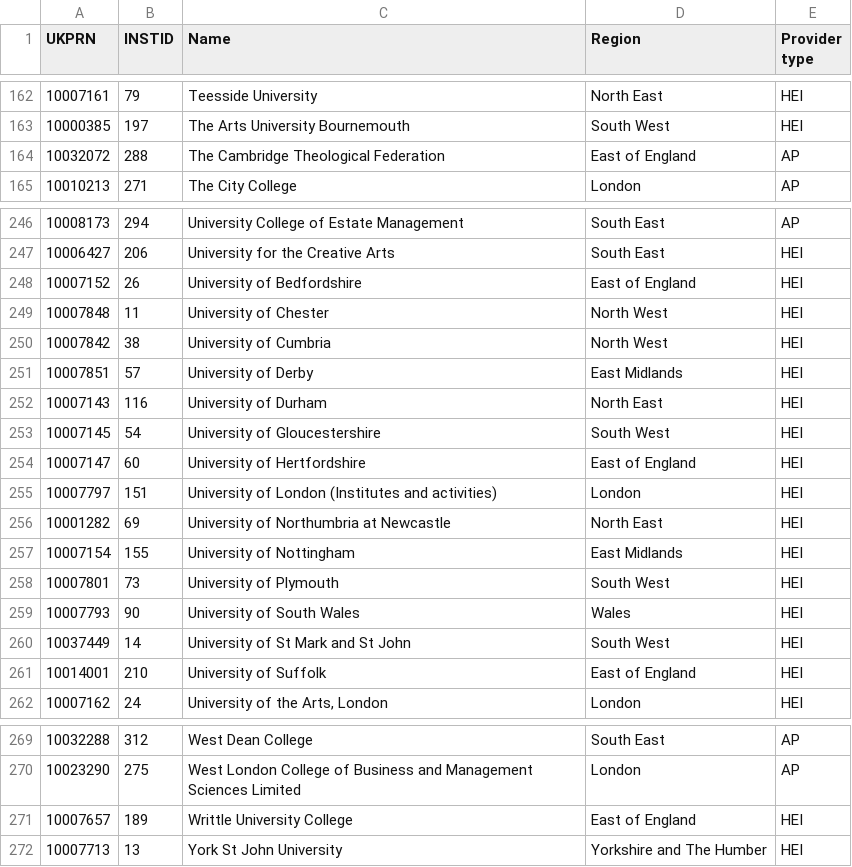
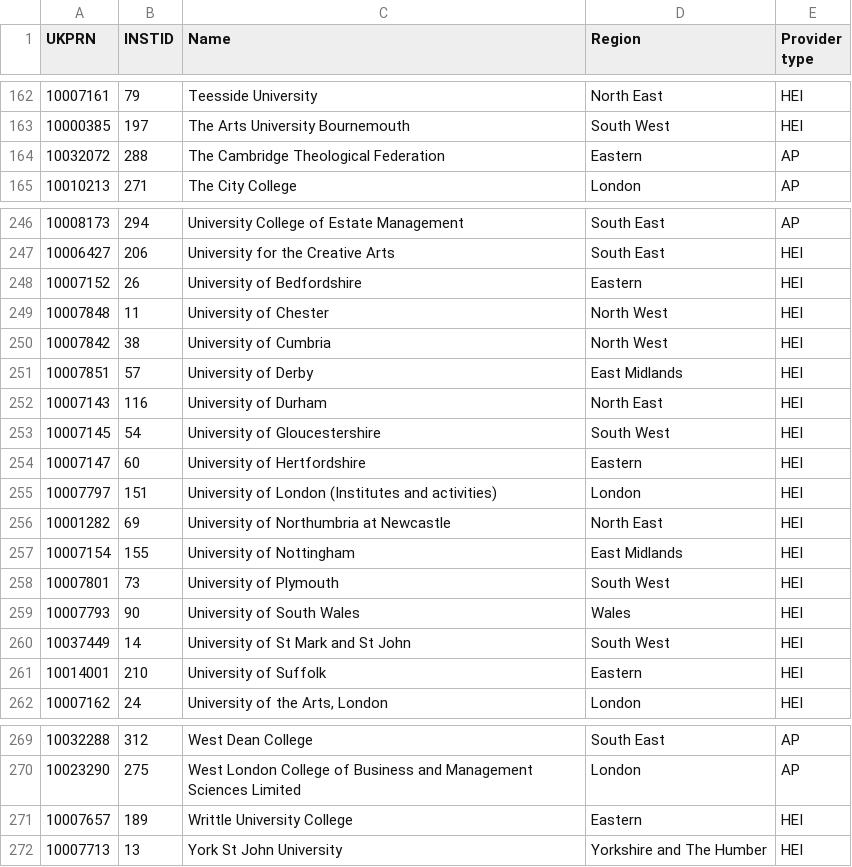
Before and after one commit to softwaresaved/UK-carpentry-workshops-extractor, a CSV file: lib/HESA_UK_higher_education_providers.csv, drawn as a sheet; only a part is shown, gaps mark what is left out; the diff covers the shown part only.

```diff
--- a/lib/HESA_UK_higher_education_providers.csv
+++ b/lib/HESA_UK_higher_education_providers.csv
@@ -163,3 +163,3 @@ UKPRN,INSTID,Name,Region,Provider type
 10000385,197,The Arts University Bournemouth,South West,HEI
-10032072,288,The Cambridge Theological Federation,East of England,AP
+10032072,288,The Cambridge Theological Federation,Eastern,AP
 10010213,271,The City College,London,AP
@@ -247,3 +247,3 @@ UKPRN,INSTID,Name,Region,Provider type
 10006427,206,University for the Creative Arts,South East,HEI
-10007152,26,University of Bedfordshire,East of England,HEI
+10007152,26,University of Bedfordshire,Eastern,HEI
 10007848,11,University of Chester,North West,HEI
@@ -253,3 +253,3 @@ UKPRN,INSTID,Name,Region,Provider type
 10007145,54,University of Gloucestershire,South West,HEI
-10007147,60,University of Hertfordshire,East of England,HEI
+10007147,60,University of Hertfordshire,Eastern,HEI
 10007797,151,University of London (Institutes and activities),London,HEI
@@ -260,3 +260,3 @@ UKPRN,INSTID,Name,Region,Provider type
 10037449,14,University of St Mark and St John,South West,HEI
-10014001,210,University of Suffolk,East of England,HEI
+10014001,210,University of Suffolk,Eastern,HEI
 10007162,24,"University of the Arts, London",London,HEI
@@ -270,3 +270,3 @@ UKPRN,INSTID,Name,Region,Provider type
 10023290,275,West London College of Business and Management Sciences Limited,London,AP
-10007657,189,Writtle University College,East of England,HEI
+10007657,189,Writtle University College,Eastern,HEI
 10007713,13,York St John University,Yorkshire and The Humber,HEI
```
Also changed, not shown: 8 edited cells elsewhere in this file, 7 other files.
